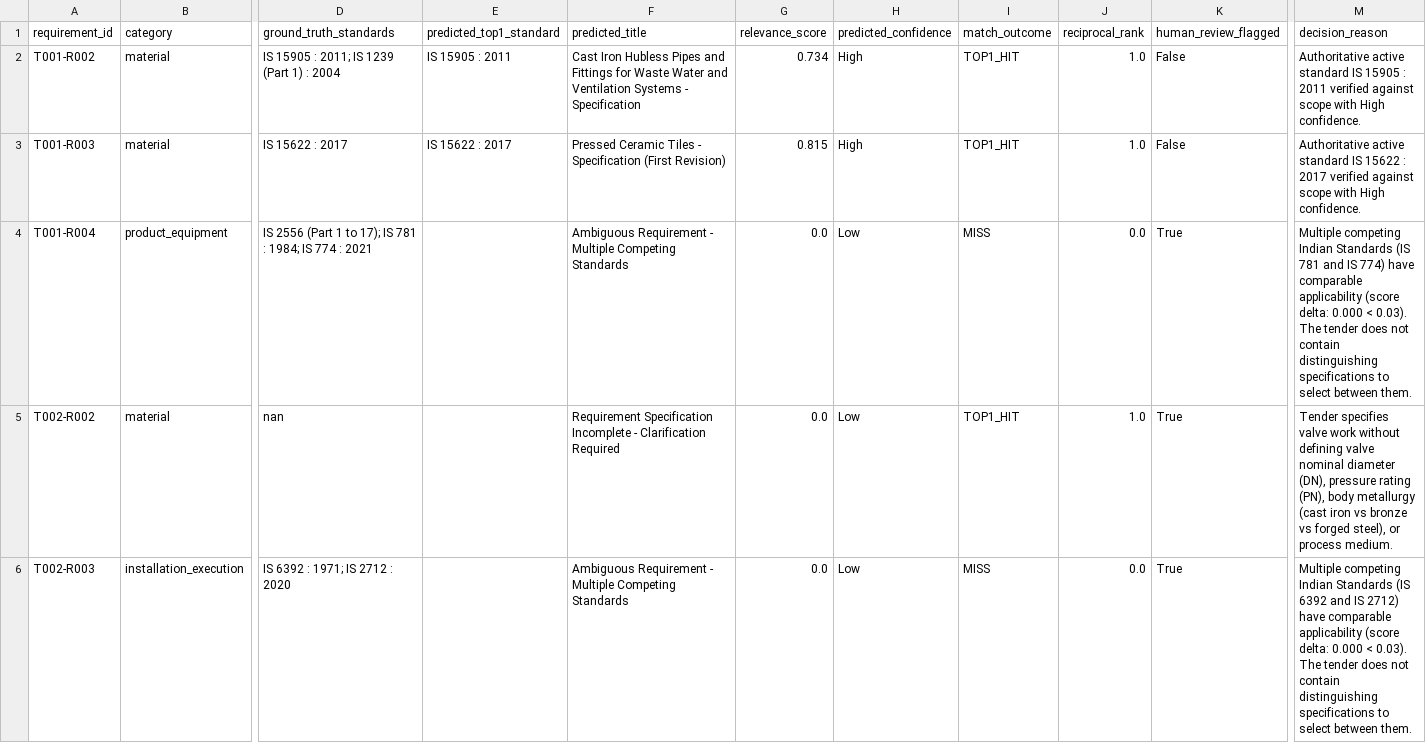
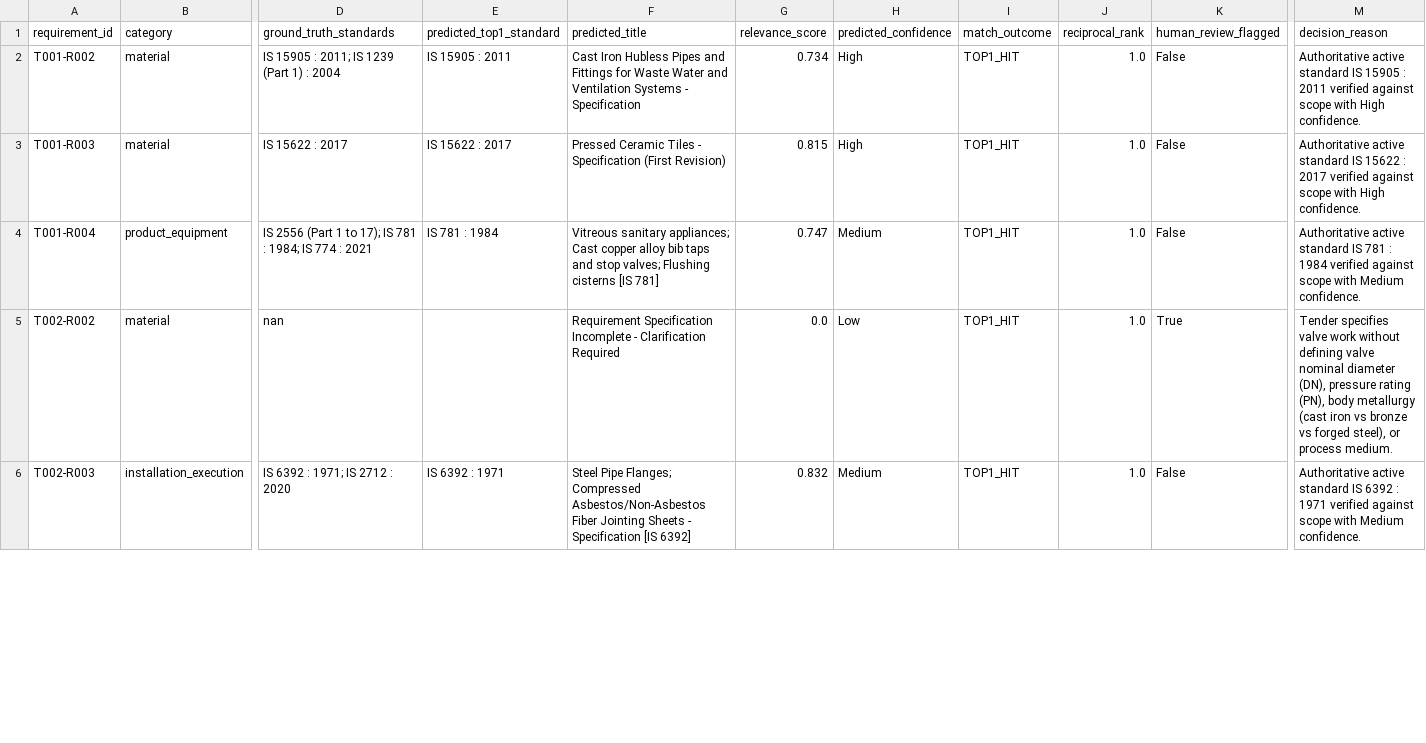
Before and after one commit to syed-imadulla/Tender-saathi, a CSV file: reports/feasibility/milestone2_evaluation.csv, drawn as a sheet; only a part is shown, gaps mark what is left out; the diff covers the shown part only; the diff names each change by its address in the sheet, - before the commit and + after, or states it on an @@ line.

Commit message:
feat: update evaluation metrics, scripts, and generate review report artifacts

```diff
--- a/reports/feasibility/milestone2_evaluation.csv
+++ b/reports/feasibility/milestone2_evaluation.csv
-E4 (predicted_top1_standard): (empty)
+E4 (predicted_top1_standard): IS 781 : 1984
-F4 (predicted_title): Ambiguous Requirement - Multiple Competing Standards
+F4 (predicted_title): Vitreous sanitary appliances; Cast copper alloy bib taps and stop valves; Flushing cisterns [IS 781]
-G4 (relevance_score): 0.0
+G4 (relevance_score): 0.747
-H4 (predicted_confidence): Low
+H4 (predicted_confidence): Medium
-I4 (match_outcome): MISS
+I4 (match_outcome): TOP1_HIT
-J4 (reciprocal_rank): 0.0
+J4 (reciprocal_rank): 1.0
-K4 (human_review_flagged): True
+K4 (human_review_flagged): False
-M4 (decision_reason): Multiple competing Indian Standards (IS 781 and IS 774) have comparable applicability (score delta: 0.000 < 0.03). The tender does not contain distinguishing specifications to select between them.
+M4 (decision_reason): Authoritative active standard IS 781 : 1984 verified against scope with Medium confidence.
-E6 (predicted_top1_standard): (empty)
+E6 (predicted_top1_standard): IS 6392 : 1971
-F6 (predicted_title): Ambiguous Requirement - Multiple Competing Standards
+F6 (predicted_title): Steel Pipe Flanges; Compressed Asbestos/Non-Asbestos Fiber Jointing Sheets - Specification [IS 6392]
-G6 (relevance_score): 0.0
+G6 (relevance_score): 0.832
-H6 (predicted_confidence): Low
+H6 (predicted_confidence): Medium
-I6 (match_outcome): MISS
+I6 (match_outcome): TOP1_HIT
-J6 (reciprocal_rank): 0.0
+J6 (reciprocal_rank): 1.0
-K6 (human_review_flagged): True
+K6 (human_review_flagged): False
-M6 (decision_reason): Multiple competing Indian Standards (IS 6392 and IS 2712) have comparable applicability (score delta: 0.000 < 0.03). The tender does not contain distinguishing specifications to select between them.
+M6 (decision_reason): Authoritative active standard IS 6392 : 1971 verified against scope with Medium confidence.
```
Also changed, not shown: 24 edited cells elsewhere in this file, 45 other files.
